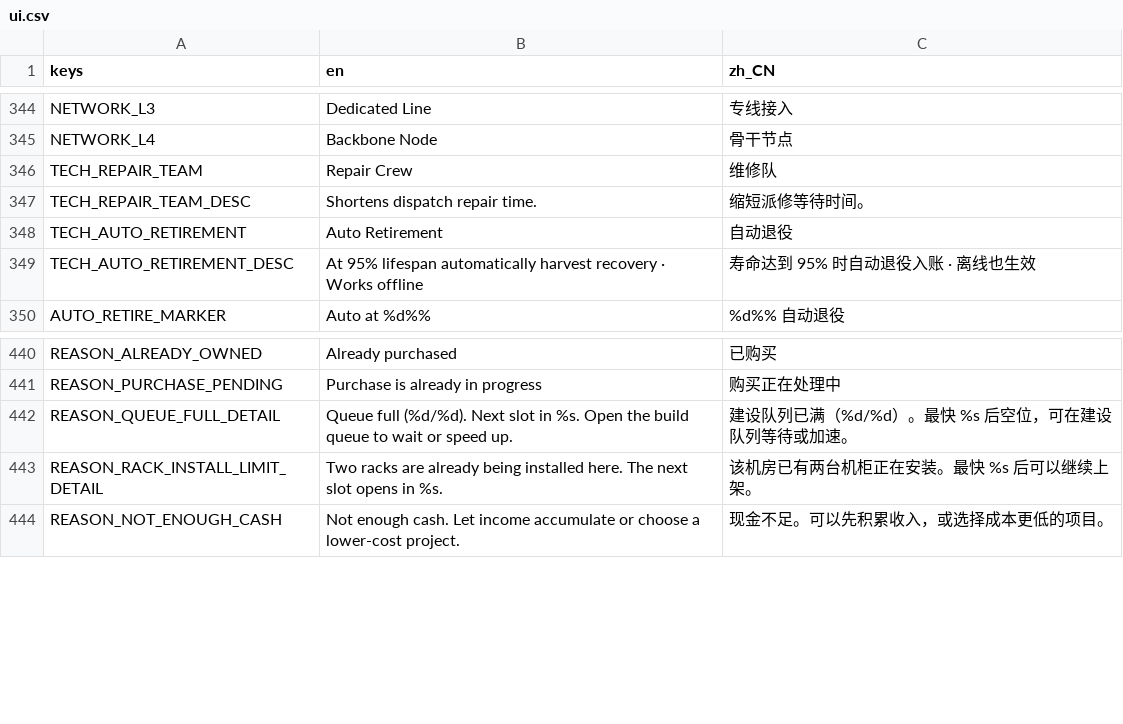
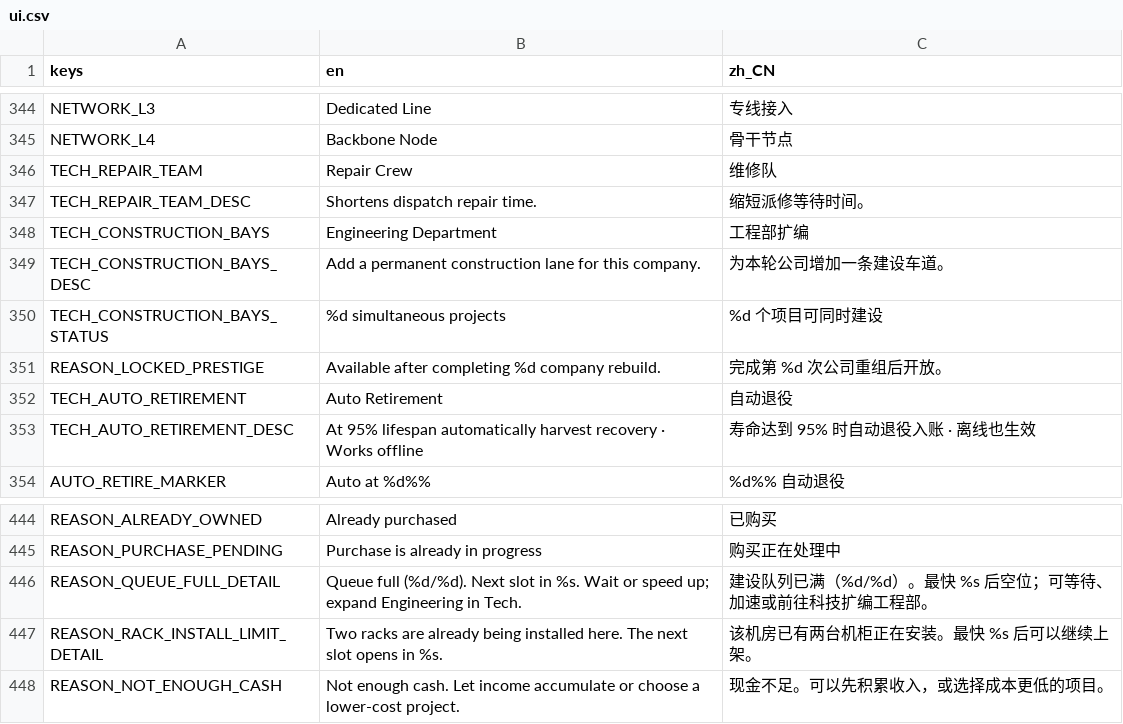
Before and after one commit to GaoJiasheng/DataCenterTycoon, a CSV file: localization/ui.csv, drawn as a sheet; only a part is shown, gaps mark what is left out.

Commit message:
feat: add construction queue expansion

```diff
--- a/localization/ui.csv
+++ b/localization/ui.csv
@@ -347,2 +347,6 @@ TECH_REPAIR_TEAM,Repair Crew,维修队
 TECH_REPAIR_TEAM_DESC,Shortens dispatch repair time.,缩短派修等待时间。
+TECH_CONSTRUCTION_BAYS,Engineering Department,工程部扩编
+TECH_CONSTRUCTION_BAYS_DESC,Add a permanent construction lane for this company.,为本轮公司增加一条建设车道。
+TECH_CONSTRUCTION_BAYS_STATUS,%d simultaneous projects,%d 个项目可同时建设
+REASON_LOCKED_PRESTIGE,Available after completing %d company rebuild.,完成第 %d 次公司重组后开放。
 TECH_AUTO_RETIREMENT,Auto Retirement,自动退役
@@ -441,3 +445,3 @@ REASON_ALREADY_OWNED,Already purchased,已购买
 REASON_PURCHASE_PENDING,Purchase is already in progress,购买正在处理中
-REASON_QUEUE_FULL_DETAIL,Queue full (%d/%d). Next slot in %s. Open the build queue to wait or speed up.,建设队列已满（%d/%d）。最快 %s 后空位，可在建设队列等待或加速。
+REASON_QUEUE_FULL_DETAIL,Queue full (%d/%d). Next slot in %s. Wait or speed up; expand Engineering in Tech.,建设队列已满（%d/%d）。最快 %s 后空位；可等待、加速或前往科技扩编工程部。
 REASON_RACK_INSTALL_LIMIT_DETAIL,Two racks are already being installed here. The next slot opens in %s.,该机房已有两台机柜正在安装。最快 %s 后可以继续上架。
```
Also changed, not shown: docs/balance_runs/active.csv, docs/balance_runs/aggressive.csv, 12 other files.
